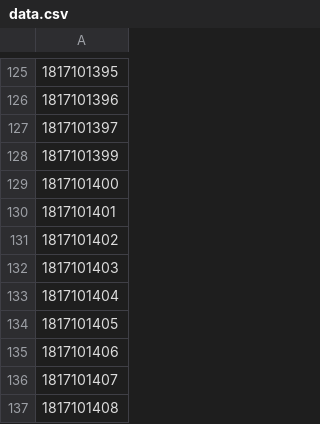
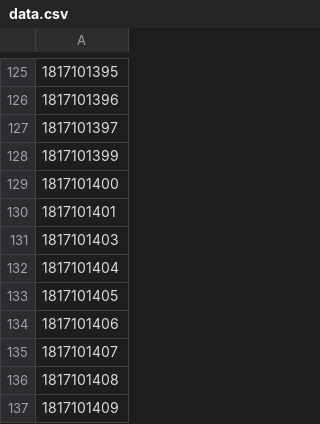
Before and after one commit to rayhanhanaputra/anotherdimension-bot, a CSV file: data.csv, drawn as a sheet; only a part is shown, gaps mark what is left out; the shorter side is filled out with more unchanged rows; the diff names each change by its address in the sheet, - before the commit and + after, or states it on an @@ line.

Commit message:
Update data.csv

```diff
--- a/data.csv
+++ b/data.csv
-row 131: 1817101402
```
